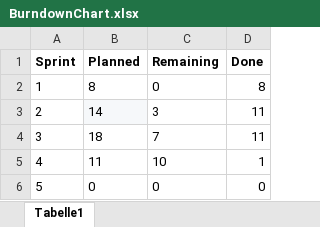
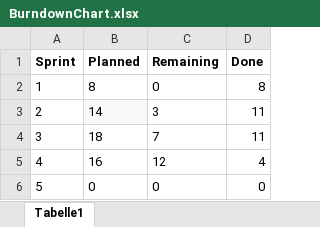
Before and after one commit to UmbrellaCreations/Modul-426---Software-agil-entwicklen-Fabian-Dennler-, an Excel workbook: Dokumentation/BurndownChart.xlsx, sheet Tabelle1, drawn as a sheet; values as stored, in another font and other column widths than the file's, no borders; charts and pictures not drawn; the diff names each change by its address in the sheet, - before the commit and + after, or states it on an @@ line.

```diff
--- a/Dokumentation/BurndownChart.xlsx (sheet Tabelle1)
+++ b/Dokumentation/BurndownChart.xlsx (sheet Tabelle1)
-B5 (Planned): 11
+B5 (Planned): 16
-C5 (Remaining): 10
+C5 (Remaining): 12
-D5 (Done): 1
+D5 (Done): 4
```
Also changed, not shown: charts or pictures, 2 other files.
